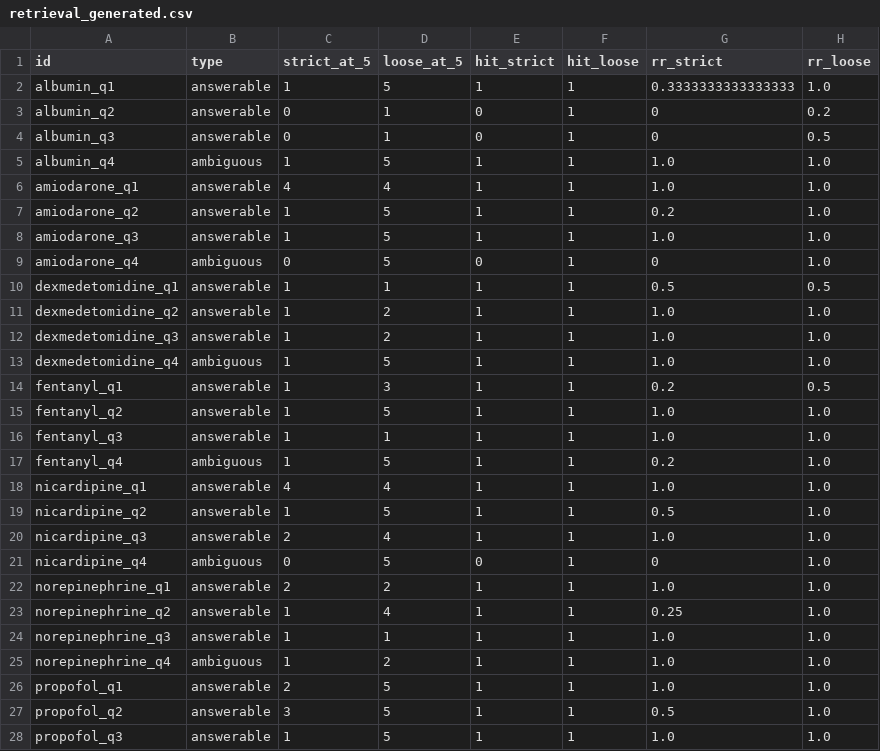
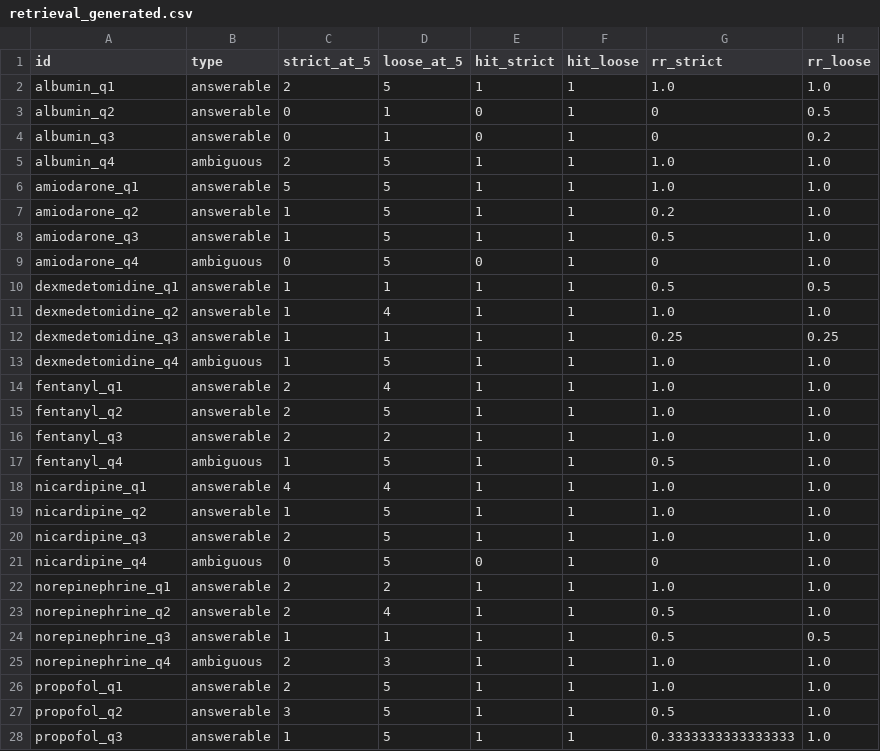
Before and after one commit to ELES-safe-autonomy/uncertainty-aware-rag, a CSV file: eval/results/retrieval_generated.csv, drawn as a sheet; only a part is shown; the diff covers the shown part only.

Commit message:
Reword generation instructions: 0 refusals (was 3), strict precision@5 0.23 -> 0.28

```diff
--- a/eval/results/retrieval_generated.csv
+++ b/eval/results/retrieval_generated.csv
@@ -1,28 +1,28 @@
 id,type,strict_at_5,loose_at_5,hit_strict,hit_loose,rr_strict,rr_loose
-albumin_q1,answerable,1,5,1,1,0.3333333333333333,1.0
-albumin_q2,answerable,0,1,0,1,0,0.2
-albumin_q3,answerable,0,1,0,1,0,0.5
-albumin_q4,ambiguous,1,5,1,1,1.0,1.0
-amiodarone_q1,answerable,4,4,1,1,1.0,1.0
+albumin_q1,answerable,2,5,1,1,1.0,1.0
+albumin_q2,answerable,0,1,0,1,0,0.5
+albumin_q3,answerable,0,1,0,1,0,0.2
+albumin_q4,ambiguous,2,5,1,1,1.0,1.0
+amiodarone_q1,answerable,5,5,1,1,1.0,1.0
 amiodarone_q2,answerable,1,5,1,1,0.2,1.0
-amiodarone_q3,answerable,1,5,1,1,1.0,1.0
+amiodarone_q3,answerable,1,5,1,1,0.5,1.0
 amiodarone_q4,ambiguous,0,5,0,1,0,1.0
 dexmedetomidine_q1,answerable,1,1,1,1,0.5,0.5
-dexmedetomidine_q2,answerable,1,2,1,1,1.0,1.0
-dexmedetomidine_q3,answerable,1,2,1,1,1.0,1.0
+dexmedetomidine_q2,answerable,1,4,1,1,1.0,1.0
+dexmedetomidine_q3,answerable,1,1,1,1,0.25,0.25
 dexmedetomidine_q4,ambiguous,1,5,1,1,1.0,1.0
-fentanyl_q1,answerable,1,3,1,1,0.2,0.5
-fentanyl_q2,answerable,1,5,1,1,1.0,1.0
-fentanyl_q3,answerable,1,1,1,1,1.0,1.0
-fentanyl_q4,ambiguous,1,5,1,1,0.2,1.0
+fentanyl_q1,answerable,2,4,1,1,1.0,1.0
+fentanyl_q2,answerable,2,5,1,1,1.0,1.0
+fentanyl_q3,answerable,2,2,1,1,1.0,1.0
+fentanyl_q4,ambiguous,1,5,1,1,0.5,1.0
 nicardipine_q1,answerable,4,4,1,1,1.0,1.0
-nicardipine_q2,answerable,1,5,1,1,0.5,1.0
-nicardipine_q3,answerable,2,4,1,1,1.0,1.0
+nicardipine_q2,answerable,1,5,1,1,1.0,1.0
+nicardipine_q3,answerable,2,5,1,1,1.0,1.0
 nicardipine_q4,ambiguous,0,5,0,1,0,1.0
 norepinephrine_q1,answerable,2,2,1,1,1.0,1.0
-norepinephrine_q2,answerable,1,4,1,1,0.25,1.0
-norepinephrine_q3,answerable,1,1,1,1,1.0,1.0
-norepinephrine_q4,ambiguous,1,2,1,1,1.0,1.0
+norepinephrine_q2,answerable,2,4,1,1,0.5,1.0
+norepinephrine_q3,answerable,1,1,1,1,0.5,0.5
+norepinephrine_q4,ambiguous,2,3,1,1,1.0,1.0
 propofol_q1,answerable,2,5,1,1,1.0,1.0
 propofol_q2,answerable,3,5,1,1,0.5,1.0
-propofol_q3,answerable,1,5,1,1,1.0,1.0
+propofol_q3,answerable,1,5,1,1,0.3333333333333333,1.0
```
Also changed, not shown: 2 edited cells elsewhere in this file, 2 other files.
